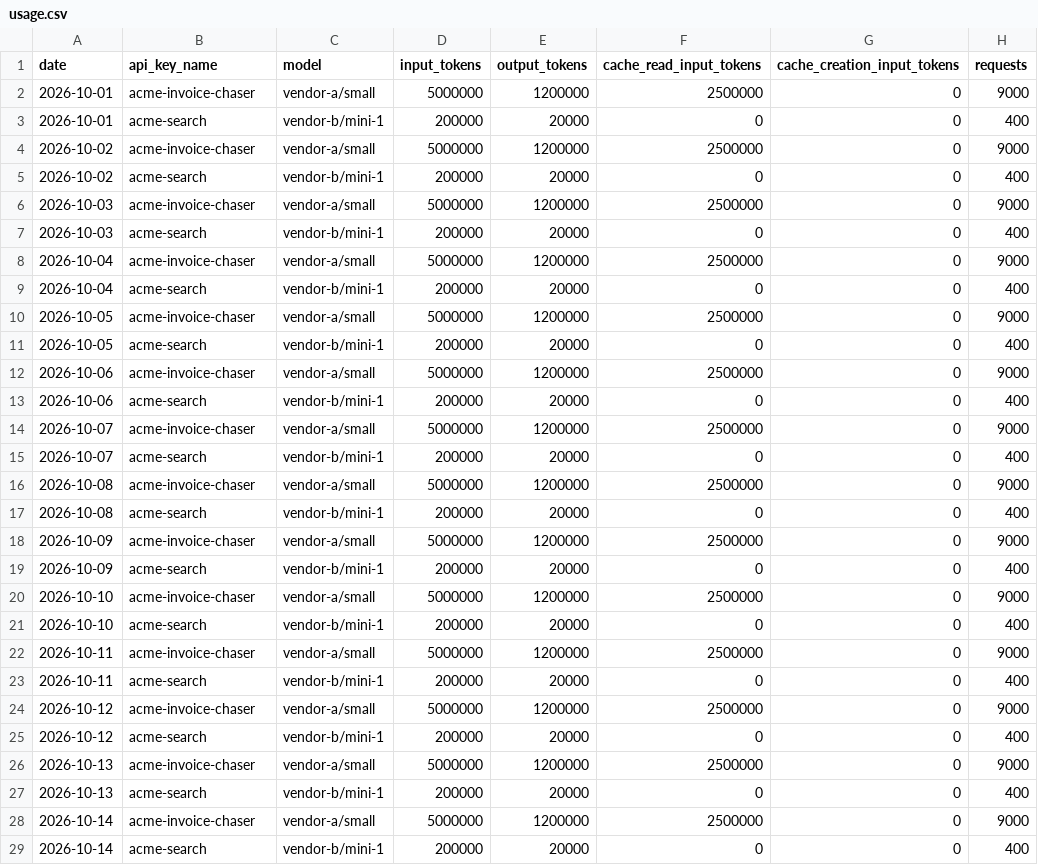
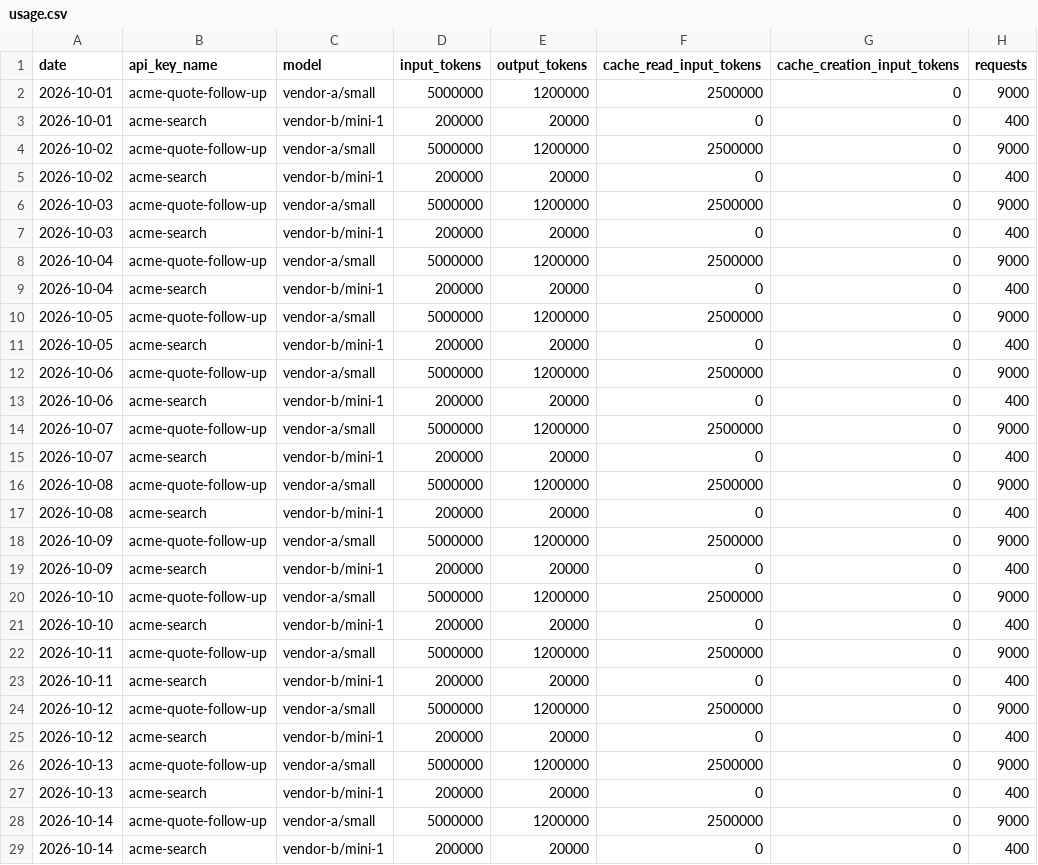
Before and after one commit to darrencard/cost-budget-check, a CSV file: skills/cost-budget-check/assets/acme/usage.csv, drawn as a sheet; only a part is shown; the diff covers the shown part only.

```diff
--- a/skills/cost-budget-check/assets/acme/usage.csv
+++ b/skills/cost-budget-check/assets/acme/usage.csv
@@ -1,29 +1,29 @@
 date,api_key_name,model,input_tokens,output_tokens,cache_read_input_tokens,cache_creation_input_tokens,requests
-2026-10-01,acme-invoice-chaser,vendor-a/small,5000000,1200000,2500000,0,9000
+2026-10-01,acme-quote-follow-up,vendor-a/small,5000000,1200000,2500000,0,9000
 2026-10-01,acme-search,vendor-b/mini-1,200000,20000,0,0,400
-2026-10-02,acme-invoice-chaser,vendor-a/small,5000000,1200000,2500000,0,9000
+2026-10-02,acme-quote-follow-up,vendor-a/small,5000000,1200000,2500000,0,9000
 2026-10-02,acme-search,vendor-b/mini-1,200000,20000,0,0,400
-2026-10-03,acme-invoice-chaser,vendor-a/small,5000000,1200000,2500000,0,9000
+2026-10-03,acme-quote-follow-up,vendor-a/small,5000000,1200000,2500000,0,9000
 2026-10-03,acme-search,vendor-b/mini-1,200000,20000,0,0,400
-2026-10-04,acme-invoice-chaser,vendor-a/small,5000000,1200000,2500000,0,9000
+2026-10-04,acme-quote-follow-up,vendor-a/small,5000000,1200000,2500000,0,9000
 2026-10-04,acme-search,vendor-b/mini-1,200000,20000,0,0,400
-2026-10-05,acme-invoice-chaser,vendor-a/small,5000000,1200000,2500000,0,9000
+2026-10-05,acme-quote-follow-up,vendor-a/small,5000000,1200000,2500000,0,9000
 2026-10-05,acme-search,vendor-b/mini-1,200000,20000,0,0,400
-2026-10-06,acme-invoice-chaser,vendor-a/small,5000000,1200000,2500000,0,9000
+2026-10-06,acme-quote-follow-up,vendor-a/small,5000000,1200000,2500000,0,9000
 2026-10-06,acme-search,vendor-b/mini-1,200000,20000,0,0,400
-2026-10-07,acme-invoice-chaser,vendor-a/small,5000000,1200000,2500000,0,9000
+2026-10-07,acme-quote-follow-up,vendor-a/small,5000000,1200000,2500000,0,9000
 2026-10-07,acme-search,vendor-b/mini-1,200000,20000,0,0,400
-2026-10-08,acme-invoice-chaser,vendor-a/small,5000000,1200000,2500000,0,9000
+2026-10-08,acme-quote-follow-up,vendor-a/small,5000000,1200000,2500000,0,9000
 2026-10-08,acme-search,vendor-b/mini-1,200000,20000,0,0,400
-2026-10-09,acme-invoice-chaser,vendor-a/small,5000000,1200000,2500000,0,9000
+2026-10-09,acme-quote-follow-up,vendor-a/small,5000000,1200000,2500000,0,9000
 2026-10-09,acme-search,vendor-b/mini-1,200000,20000,0,0,400
-2026-10-10,acme-invoice-chaser,vendor-a/small,5000000,1200000,2500000,0,9000
+2026-10-10,acme-quote-follow-up,vendor-a/small,5000000,1200000,2500000,0,9000
 2026-10-10,acme-search,vendor-b/mini-1,200000,20000,0,0,400
-2026-10-11,acme-invoice-chaser,vendor-a/small,5000000,1200000,2500000,0,9000
+2026-10-11,acme-quote-follow-up,vendor-a/small,5000000,1200000,2500000,0,9000
 2026-10-11,acme-search,vendor-b/mini-1,200000,20000,0,0,400
-2026-10-12,acme-invoice-chaser,vendor-a/small,5000000,1200000,2500000,0,9000
+2026-10-12,acme-quote-follow-up,vendor-a/small,5000000,1200000,2500000,0,9000
 2026-10-12,acme-search,vendor-b/mini-1,200000,20000,0,0,400
-2026-10-13,acme-invoice-chaser,vendor-a/small,5000000,1200000,2500000,0,9000
+2026-10-13,acme-quote-follow-up,vendor-a/small,5000000,1200000,2500000,0,9000
 2026-10-13,acme-search,vendor-b/mini-1,200000,20000,0,0,400
-2026-10-14,acme-invoice-chaser,vendor-a/small,5000000,1200000,2500000,0,9000
+2026-10-14,acme-quote-follow-up,vendor-a/small,5000000,1200000,2500000,0,9000
 2026-10-14,acme-search,vendor-b/mini-1,200000,20000,0,0,400
```
Also changed, not shown: 62 edited cells elsewhere in this file, skills/cost-budget-check/assets/acme/tasks.csv, 22 other files.
